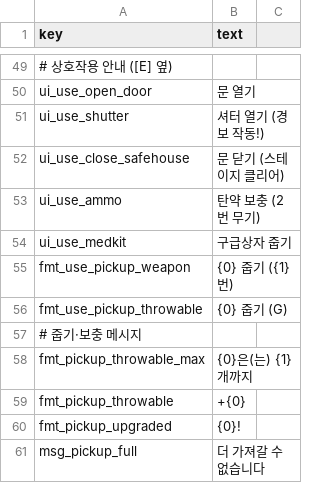
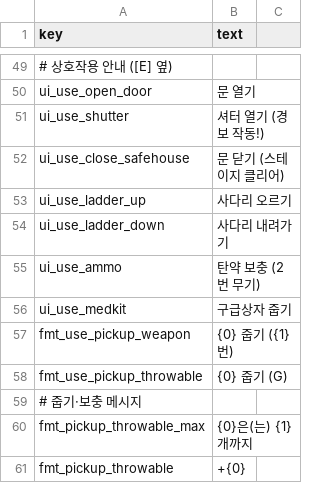
Before and after one commit to minidice/game-plushpanic-hordeshooter, a CSV file: game/content/lan/kor/ui.csv, drawn as a sheet; only a part is shown, gaps mark what is left out; the shorter side is filled out with more unchanged rows; the diff names each change by its address in the sheet, - before the commit and + after, or states it on an @@ line.

```diff
--- a/game/content/lan/kor/ui.csv
+++ b/game/content/lan/kor/ui.csv
+row 53: ui_use_ladder_up | 사다리 오르기
+row 54: ui_use_ladder_down | 사다리 내려가기
```
Also changed, not shown: game/content/data/monsters.csv, game/content/lan/eng/ui.csv, 21 other files.
